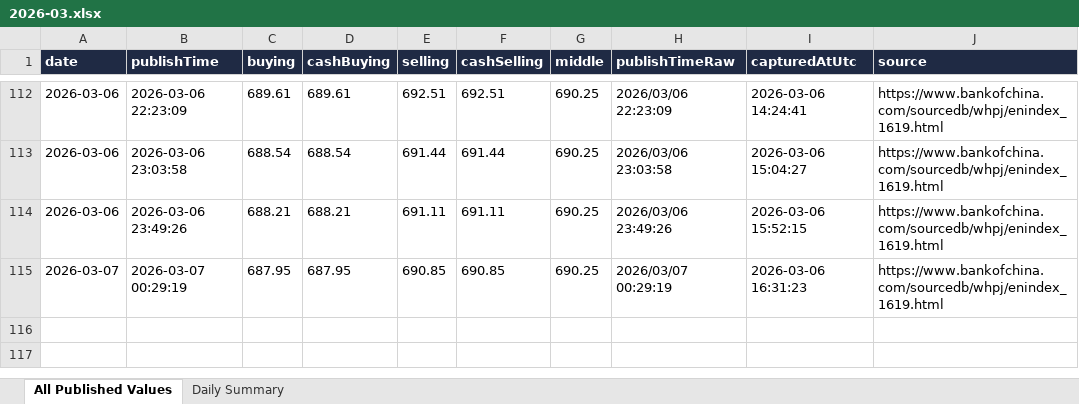
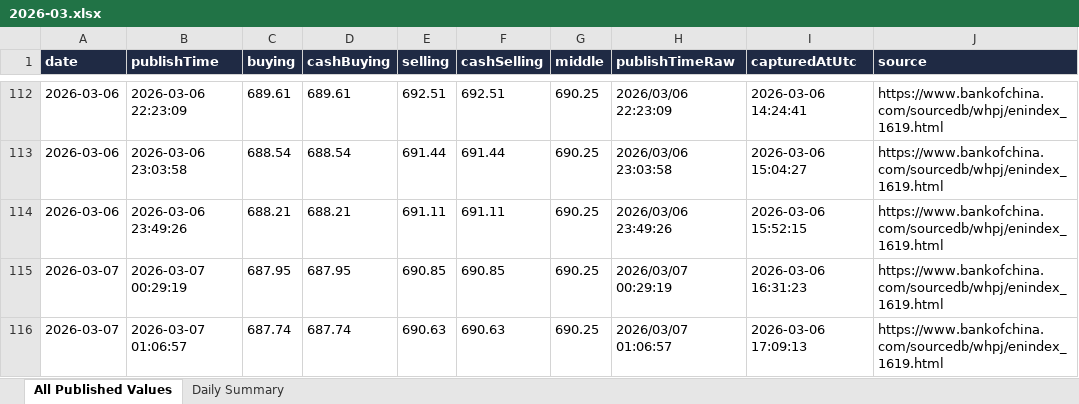
Before and after one commit to lsvkarunkumar/boc-usd-cny-dashboard, an Excel workbook: data/2026/2026-03.xlsx, sheet All Published Values, drawn as a sheet; only a part is shown, gaps mark what is left out; values as stored, in another font and other column widths than the file's, no borders; the diff names each change by its address in the sheet, - before the commit and + after, or states it on an @@ line.

```diff
--- a/data/2026/2026-03.xlsx (sheet All Published Values)
+++ b/data/2026/2026-03.xlsx (sheet All Published Values)
+row 116: 2026-03-07 | 2026-03-07 01:06:57 | 687.74 | 687.74 | 690.63 | 690.63 | 690.25 | 2026/03/07 01:06:57 | 2026-03-06 17:09:13 | https://www.bankofchina.com/sourcedb/whpj/enindex_1619.html
```
Also changed, not shown: sheet Daily Summary, 3 other files.
